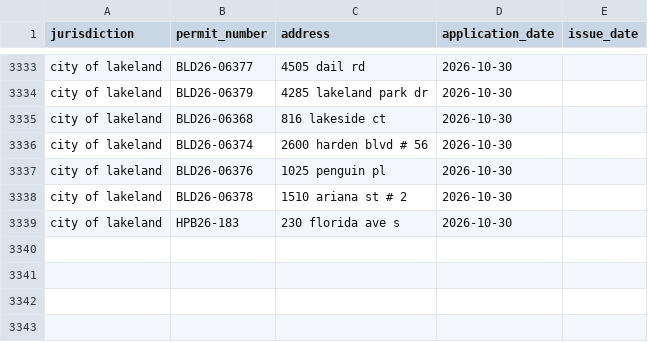
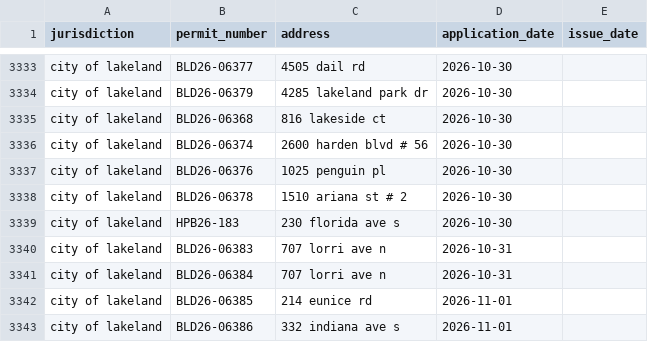
Before and after one commit to Solcatcher/Permit-Lead, a CSV file: data/dedup_index.csv, drawn as a sheet; only a part is shown, gaps mark what is left out.

```diff
--- a/data/dedup_index.csv
+++ b/data/dedup_index.csv
@@ -3339 +3339,5 @@ city of lakeland,BLD26-06378,1510 ariana st # 2,2026-10-30,
 city of lakeland,HPB26-183,230 florida ave s,2026-10-30,
+city of lakeland,BLD26-06383,707 lorri ave n,2026-10-31,
+city of lakeland,BLD26-06384,707 lorri ave n,2026-10-31,
+city of lakeland,BLD26-06385,214 eunice rd,2026-11-01,
+city of lakeland,BLD26-06386,332 indiana ave s,2026-11-01,
```
Also changed, not shown: 3 other files.
